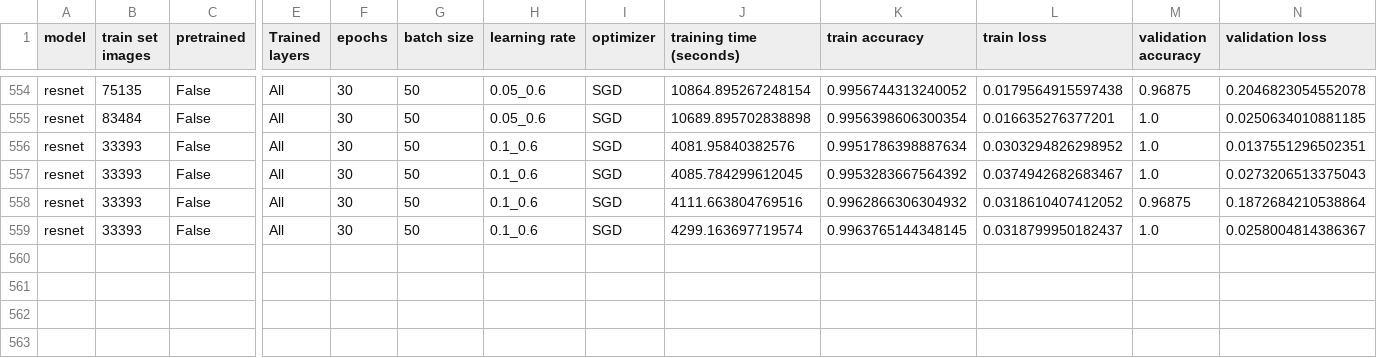
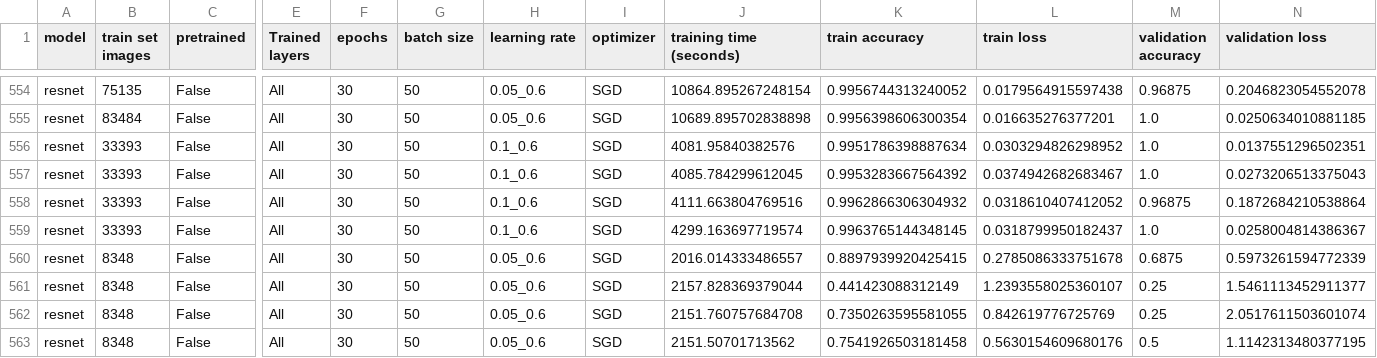
Before and after one commit to HpcDataLab/DL_ENESJ_IMO, a CSV file: Results.csv, drawn as a sheet; only a part is shown, gaps mark what is left out; rows hold the shown columns only; the diff names each change by its address in the sheet, - before the commit and + after, or states it on an @@ line.

Commit message:
Tain resnet over 10% train set with learning rate 0.05 and momentum 0.6

```diff
--- a/Results.csv
+++ b/Results.csv
+row 560: resnet | 8348 | False | All | 30 | 50 | 0.05_0.6 | SGD | 2016.014333486557 | 0.8897939920425415 | 0.2785086333751678 | 0.6875 | 0.5973261594772339
+row 561: resnet | 8348 | False | All | 30 | 50 | 0.05_0.6 | SGD | 2157.828369379044 | 0.441423088312149 | 1.2393558025360107 | 0.25 | 1.5461113452911377
+row 562: resnet | 8348 | False | All | 30 | 50 | 0.05_0.6 | SGD | 2151.760757684708 | 0.7350263595581055 | 0.842619776725769 | 0.25 | 2.0517611503601074
+row 563: resnet | 8348 | False | All | 30 | 50 | 0.05_0.6 | SGD | 2151.50701713562 | 0.7541926503181458 | 0.5630154609680176 | 0.5 | 1.1142313480377195
```
Also changed, not shown: 1 other file.
